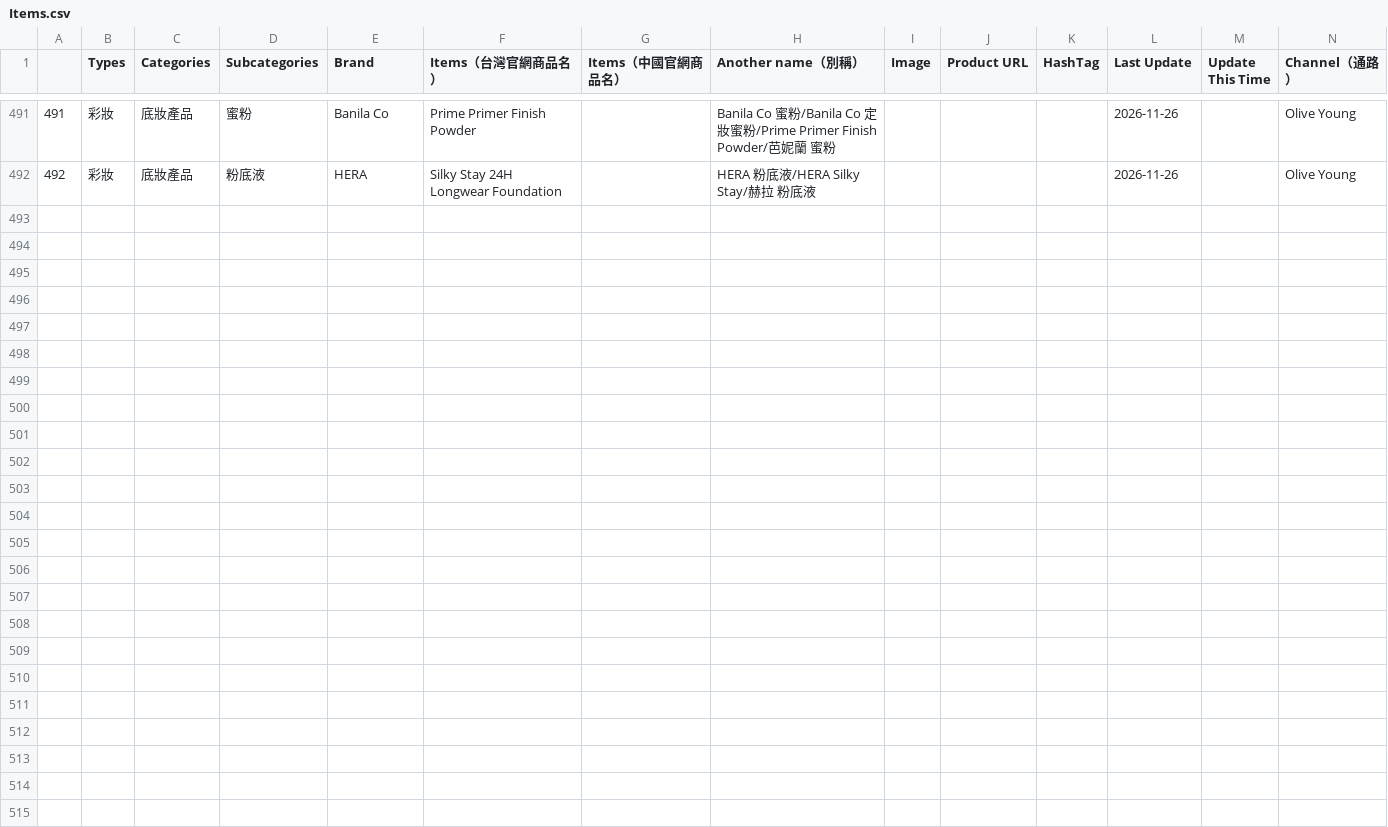
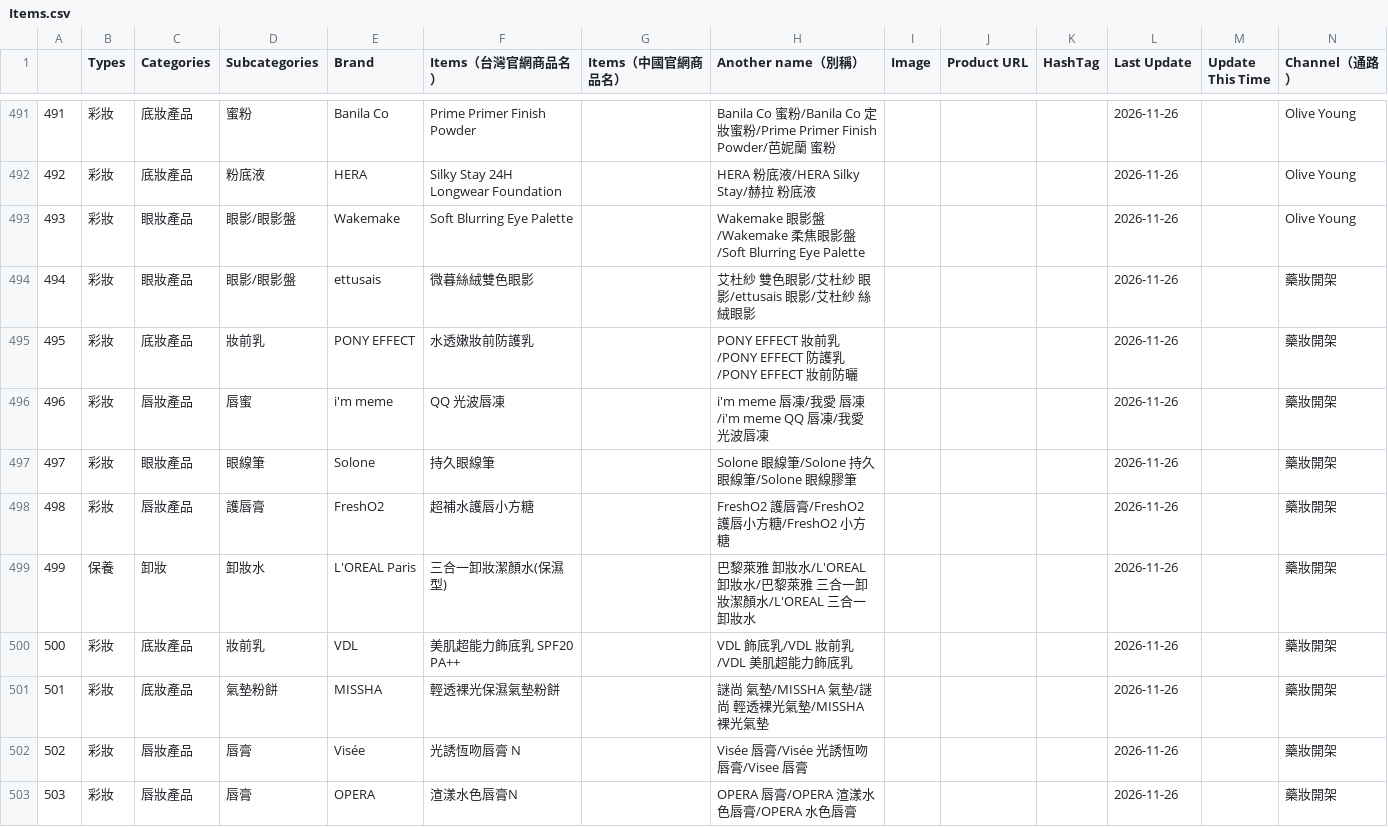
Before and after one commit to eugeneyu-dotcom/theglowmakeup, a CSV file: csv/Items.csv, drawn as a sheet; only a part is shown, gaps mark what is left out; the diff covers the shown part only; the diff names each change by its address in the sheet, - before the commit and + after, or states it on an @@ line.

```diff
--- a/csv/Items.csv
+++ b/csv/Items.csv
+row 493: 493 | 彩妝 | 眼妝產品 | 眼影/眼影盤 | Wakemake | Soft Blurring Eye Palette |  | Wakemake 眼影盤/Wakemake 柔焦眼影盤/Soft Blurring Eye Palette |  |  |  | 2026-11-26 |  | Olive Young
+row 494: 494 | 彩妝 | 眼妝產品 | 眼影/眼影盤 | ettusais | 微暮絲絨雙色眼影 |  | 艾杜紗 雙色眼影/艾杜紗 眼影/ettusais 眼影/艾杜紗 絲絨眼影 |  |  |  | 2026-11-26 |  | 藥妝開架
+row 495: 495 | 彩妝 | 底妝產品 | 妝前乳 | PONY EFFECT | 水透嫩妝前防護乳 |  | PONY EFFECT 妝前乳/PONY EFFECT 防護乳/PONY EFFECT 妝前防曬 |  |  |  | 2026-11-26 |  | 藥妝開架
+row 496: 496 | 彩妝 | 唇妝產品 | 唇蜜 | i'm meme | QQ 光波唇凍 |  | i'm meme 唇凍/我愛 唇凍/i'm meme QQ 唇凍/我愛 光波唇凍 |  |  |  | 2026-11-26 |  | 藥妝開架
+row 497: 497 | 彩妝 | 眼妝產品 | 眼線筆 | Solone | 持久眼線筆 |  | Solone 眼線筆/Solone 持久眼線筆/Solone 眼線膠筆 |  |  |  | 2026-11-26 |  | 藥妝開架
+row 498: 498 | 彩妝 | 唇妝產品 | 護唇膏 | FreshO2 | 超補水護唇小方糖 |  | FreshO2 護唇膏/FreshO2 護唇小方糖/FreshO2 小方糖 |  |  |  | 2026-11-26 |  | 藥妝開架
+row 499: 499 | 保養 | 卸妝 | 卸妝水 | L'OREAL Paris | 三合一卸妝潔顏水(保濕型) |  | 巴黎萊雅 卸妝水/L'OREAL 卸妝水/巴黎萊雅 三合一卸妝潔顏水/L'OREAL 三合一卸妝水 |  |  |  | 2026-11-26 |  | 藥妝開架
+row 500: 500 | 彩妝 | 底妝產品 | 妝前乳 | VDL | 美肌超能力飾底乳 SPF20 PA++ |  | VDL 飾底乳/VDL 妝前乳/VDL 美肌超能力飾底乳 |  |  |  | 2026-11-26 |  | 藥妝開架
+row 501: 501 | 彩妝 | 底妝產品 | 氣墊粉餅 | MISSHA | 輕透裸光保濕氣墊粉餅 |  | 謎尚 氣墊/MISSHA 氣墊/謎尚 輕透裸光氣墊/MISSHA 裸光氣墊 |  |  |  | 2026-11-26 |  | 藥妝開架
+row 502: 502 | 彩妝 | 唇妝產品 | 唇膏 | Visée | 光誘恆吻唇膏 N |  | Visée 唇膏/Visée 光誘恆吻唇膏/Visee 唇膏 |  |  |  | 2026-11-26 |  | 藥妝開架
+row 503: 503 | 彩妝 | 唇妝產品 | 唇膏 | OPERA | 渲漾水色唇膏N |  | OPERA 唇膏/OPERA 渲漾水色唇膏/OPERA 水色唇膏 |  |  |  | 2026-11-26 |  | 藥妝開架
```
Also changed, not shown: 10 added rows elsewhere in this file, 23 other files.
